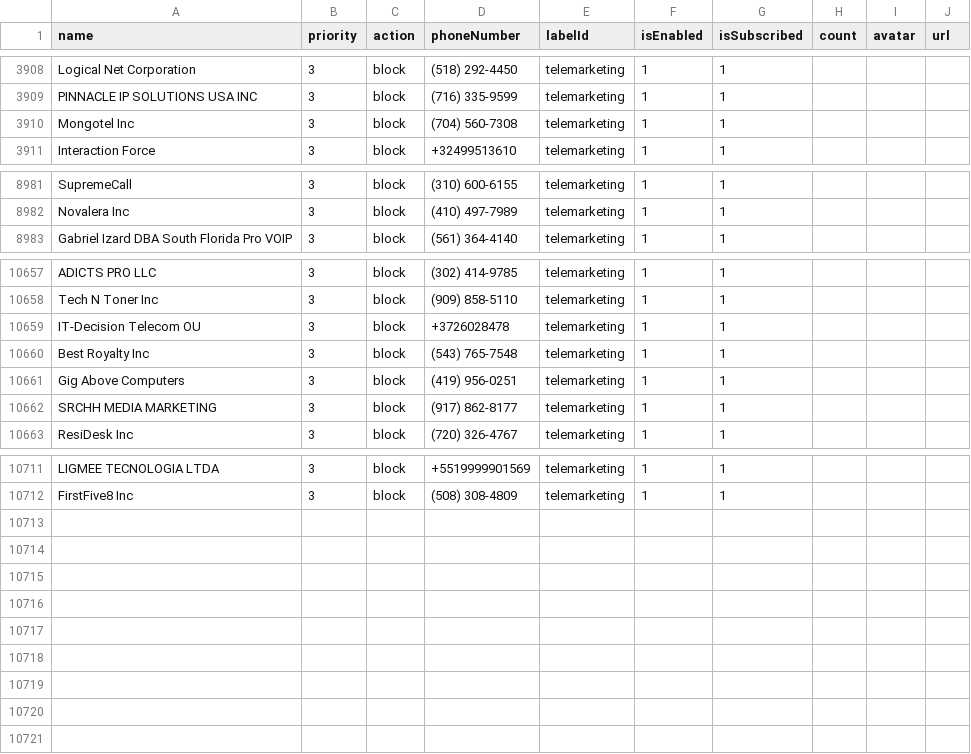
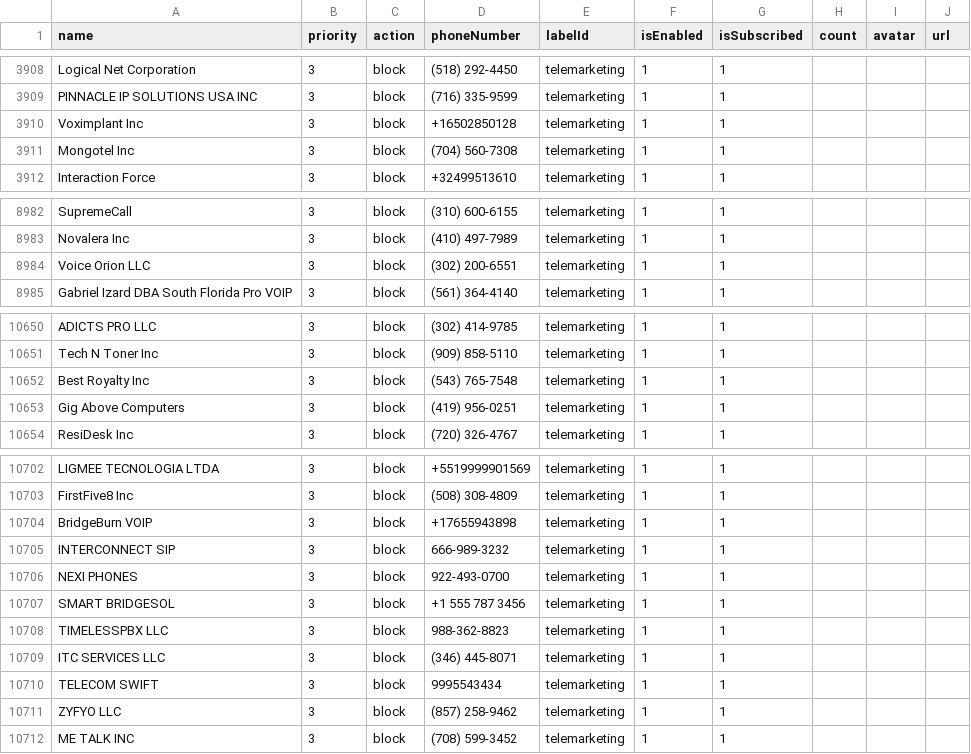
Before and after one commit to haygcao/vccard, a CSV file: US/processed_v2.csv, drawn as a sheet; only a part is shown, gaps mark what is left out; the diff covers the shown part only.

```diff
--- a/US/processed_v2.csv
+++ b/US/processed_v2.csv
@@ -3909,2 +3909,3 @@ Logical Net Corporation,3,block,(518) 292-4450,telemarketing,1,1,,,
 PINNACLE IP SOLUTIONS USA INC,3,block,(716) 335-9599,telemarketing,1,1,,,
+Voximplant Inc,3,block,+16502850128,telemarketing,1,1,,,
 Mongotel Inc,3,block,(704) 560-7308,telemarketing,1,1,,,
@@ -8982,2 +8983,3 @@ SupremeCall,3,block,(310) 600-6155,telemarketing,1,1,,,
 Novalera Inc,3,block,(410) 497-7989,telemarketing,1,1,,,
+Voice Orion LLC,3,block,(302) 200-6551,telemarketing,1,1,,,
 Gabriel Izard DBA South Florida Pro VOIP,3,block,(561) 364-4140,telemarketing,1,1,,,
@@ -10658,6 +10651,4 @@ ADICTS PRO LLC,3,block,(302) 414-9785,telemarketing,1,1,,,
 Tech N Toner Inc,3,block,(909) 858-5110,telemarketing,1,1,,,
-IT-Decision Telecom OU,3,block,+3726028478,telemarketing,1,1,,,
 Best Royalty Inc,3,block,(543) 765-7548,telemarketing,1,1,,,
 Gig Above Computers,3,block,(419) 956-0251,telemarketing,1,1,,,
-SRCHH MEDIA MARKETING,3,block,(917) 862-8177,telemarketing,1,1,,,
 ResiDesk Inc,3,block,(720) 326-4767,telemarketing,1,1,,,
@@ -10712 +10703,10 @@ LIGMEE TECNOLOGIA LTDA,3,block,+5519999901569,telemarketing,1,1,,,
 FirstFive8 Inc,3,block,(508) 308-4809,telemarketing,1,1,,,
+BridgeBurn VOIP,3,block,+17655943898,telemarketing,1,1,,,
+INTERCONNECT SIP,3,block,666-989-3232,telemarketing,1,1,,,
+NEXI PHONES,3,block,922-493-0700,telemarketing,1,1,,,
+SMART BRIDGESOL,3,block,+1 555 787 3456,telemarketing,1,1,,,
+TIMELESSPBX LLC,3,block,988-362-8823,telemarketing,1,1,,,
+ITC SERVICES LLC,3,block,(346) 445-8071,telemarketing,1,1,,,
+TELECOM SWIFT,3,block,9995543434,telemarketing,1,1,,,
+ZYFYO  LLC,3,block,(857) 258-9462,telemarketing,1,1,,,
+ME TALK INC,3,block,(708) 599-3452,telemarketing,1,1,,,
```
Also changed, not shown: 9 removed rows and 3 edited cells elsewhere in this file, US/processed_data.csv.
